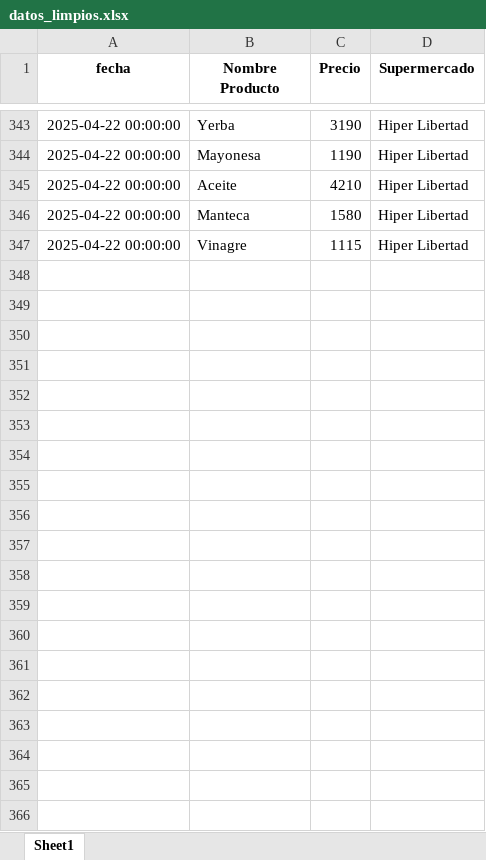
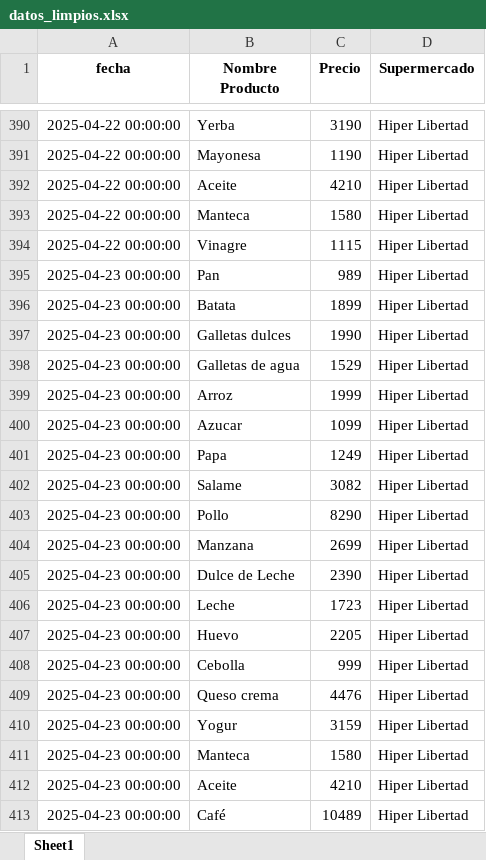
Before and after one commit to manuelpalomeque/Web-Scraper-canasta-basica, an Excel workbook: data/datos_limpios.xlsx, sheet Sheet1, drawn as a sheet; only a part is shown, gaps mark what is left out; values as stored, in another font and other column widths than the file's, no borders; the diff covers the shown part only; the diff names each change by its address in the sheet, - before the commit and + after, or states it on an @@ line.

```diff
--- a/data/datos_limpios.xlsx (sheet Sheet1)
+++ b/data/datos_limpios.xlsx (sheet Sheet1)
+row 395: 2025-04-23 00:00:00 | Pan | 989 | Hiper Libertad
+row 396: 2025-04-23 00:00:00 | Batata | 1899 | Hiper Libertad
+row 397: 2025-04-23 00:00:00 | Galletas dulces | 1990 | Hiper Libertad
+row 398: 2025-04-23 00:00:00 | Galletas de agua | 1529 | Hiper Libertad
+row 399: 2025-04-23 00:00:00 | Arroz | 1999 | Hiper Libertad
+row 400: 2025-04-23 00:00:00 | Azucar | 1099 | Hiper Libertad
+row 401: 2025-04-23 00:00:00 | Papa | 1249 | Hiper Libertad
+row 402: 2025-04-23 00:00:00 | Salame | 3082 | Hiper Libertad
+row 403: 2025-04-23 00:00:00 | Pollo | 8290 | Hiper Libertad
+row 404: 2025-04-23 00:00:00 | Manzana | 2699 | Hiper Libertad
+row 405: 2025-04-23 00:00:00 | Dulce de Leche | 2390 | Hiper Libertad
+row 406: 2025-04-23 00:00:00 | Leche | 1723 | Hiper Libertad
+row 407: 2025-04-23 00:00:00 | Huevo | 2205 | Hiper Libertad
+row 408: 2025-04-23 00:00:00 | Cebolla | 999 | Hiper Libertad
+row 409: 2025-04-23 00:00:00 | Queso crema | 4476 | Hiper Libertad
+row 410: 2025-04-23 00:00:00 | Yogur | 3159 | Hiper Libertad
+row 411: 2025-04-23 00:00:00 | Manteca | 1580 | Hiper Libertad
+row 412: 2025-04-23 00:00:00 | Aceite | 4210 | Hiper Libertad
+row 413: 2025-04-23 00:00:00 | Café | 10489 | Hiper Libertad
```
Also changed, not shown: 71 added rows elsewhere in this sheet.
